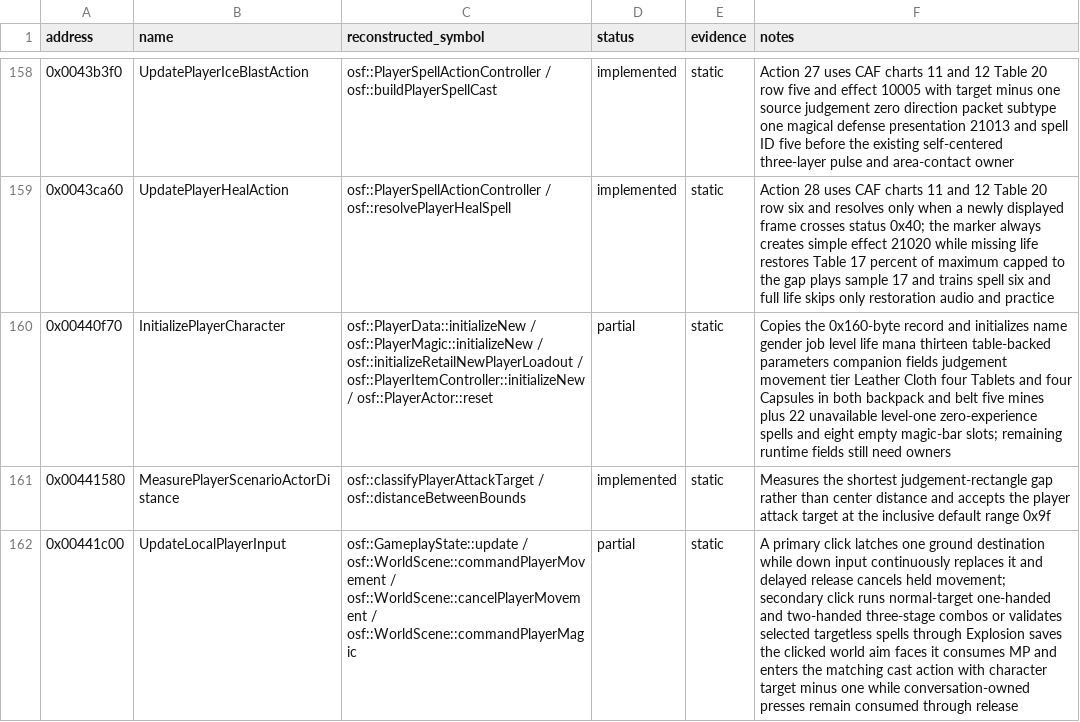
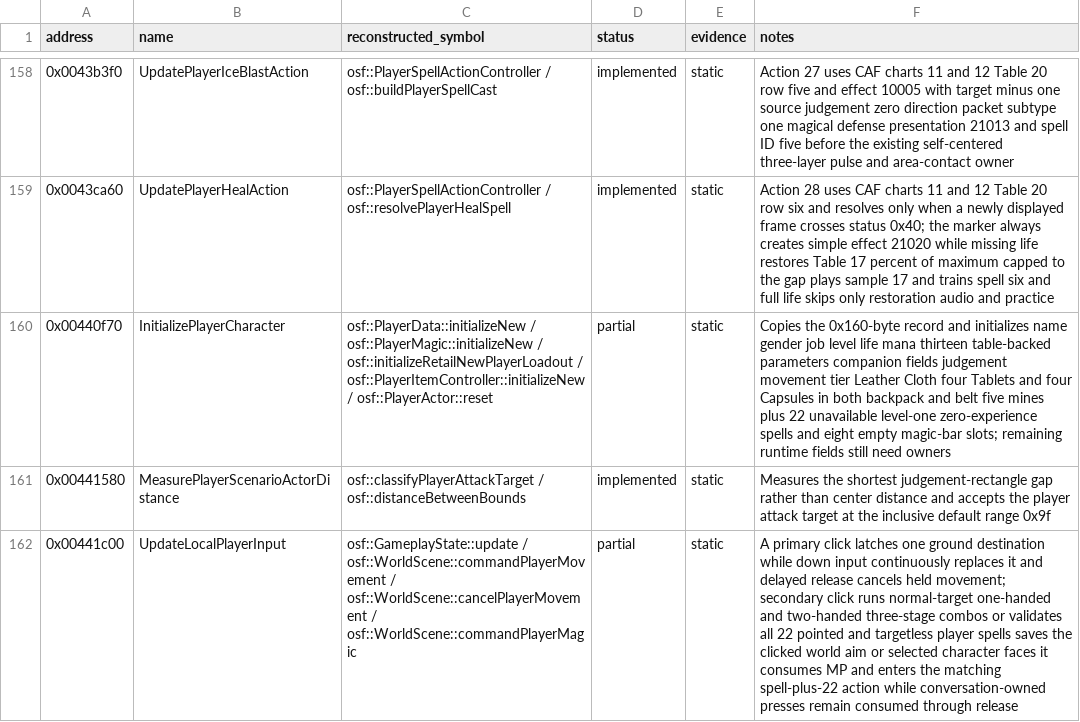
Before and after one commit to RednibCoding/OpenShadowFlare, a CSV file: reverse/shadowflare-exe/functions.csv, drawn as a sheet; only a part is shown, gaps mark what is left out; the diff covers the shown part only; the diff names each change by its address in the sheet, - before the commit and + after, or states it on an @@ line.

Commit message:
Reconstruct the Elemental Strike spell

```diff
--- a/reverse/shadowflare-exe/functions.csv
+++ b/reverse/shadowflare-exe/functions.csv
-F162 (notes): …or validates selected targetless spells through Explosion saves the clicked world aim faces it consumes MP and enters the matching cast action with character target minus one while conversation-owned…
+F162 (notes): …or validates all 22 pointed and targetless player spells saves the clicked world aim or selected character faces it consumes MP and enters the matching spell-plus-22 action while conversation-owned…
```
Also changed, not shown: 1 added row and 2 edited cells elsewhere in this file, 6 other files.
